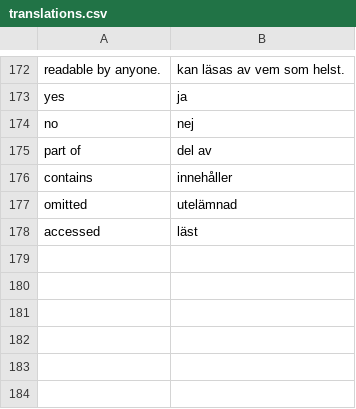
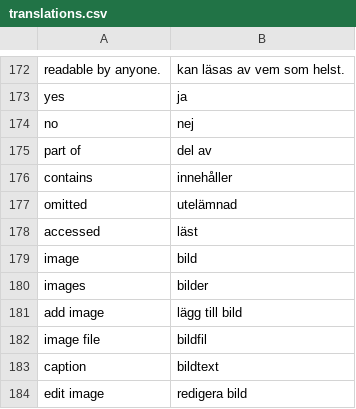
Before and after one commit to pekrau/writethatbook, a CSV file: translations.csv, drawn as a sheet; only a part is shown, gaps mark what is left out.

Commit message:
Image library. Closes #70. Closes #63.

```diff
--- a/translations.csv
+++ b/translations.csv
@@ -178 +178,7 @@ omitted,utelämnad
 accessed,läst
+image,bild
+images,bilder
+add image,lägg till bild
+image file,bildfil
+caption,bildtext
+edit image,redigera bild
```
Also changed, not shown: 24 other files.
